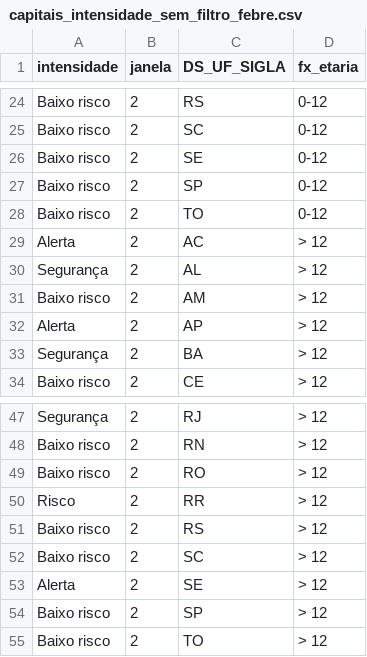
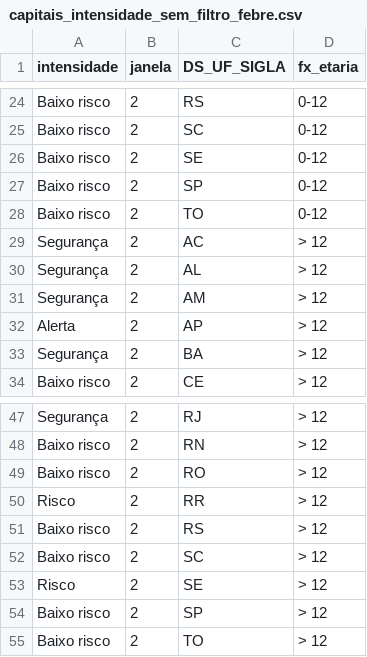
Before and after one commit to infogripe/nowcasting_leitos_pediatricos, a CSV file: output/capitais_intensidade_sem_filtro_febre.csv, drawn as a sheet; only a part is shown, gaps mark what is left out.

```diff
--- a/output/capitais_intensidade_sem_filtro_febre.csv
+++ b/output/capitais_intensidade_sem_filtro_febre.csv
@@ -28,5 +28,5 @@
 "Baixo risco";2;"TO";"0-12"
-"Alerta";2;"AC";"> 12"
+"Segurança";2;"AC";"> 12"
 "Segurança";2;"AL";"> 12"
-"Baixo risco";2;"AM";"> 12"
+"Segurança";2;"AM";"> 12"
 "Alerta";2;"AP";"> 12"
@@ -52,3 +52,3 @@
 "Baixo risco";2;"SC";"> 12"
-"Alerta";2;"SE";"> 12"
+"Risco";2;"SE";"> 12"
 "Baixo risco";2;"SP";"> 12"
```
Also changed, not shown: output/capitais_serie_estimativas_tendencia_sem_filtro_febre.csv, output/estados_e_pais_serie_estimativas_tendencia_sem_filtro_febre.csv, 2 other files.
